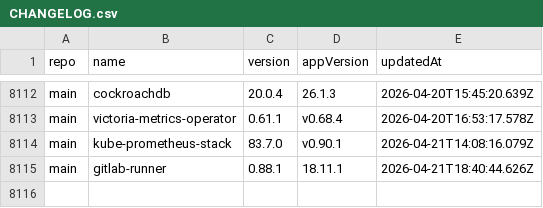
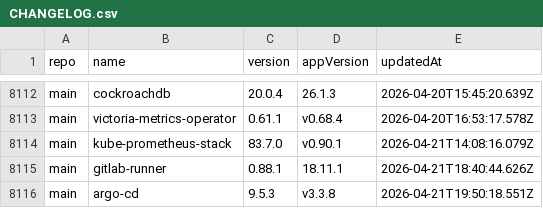
Before and after one commit to xfworld/charts, a CSV file: CHANGELOG.csv, drawn as a sheet; only a part is shown, gaps mark what is left out; the diff names each change by its address in the sheet, - before the commit and + after, or states it on an @@ line.

```diff
--- a/CHANGELOG.csv
+++ b/CHANGELOG.csv
+row 8116: main | argo-cd | 9.5.3 | v3.3.8 | 2026-04-21T19:50:18.551Z
```
Also changed, not shown: 2 other files.
